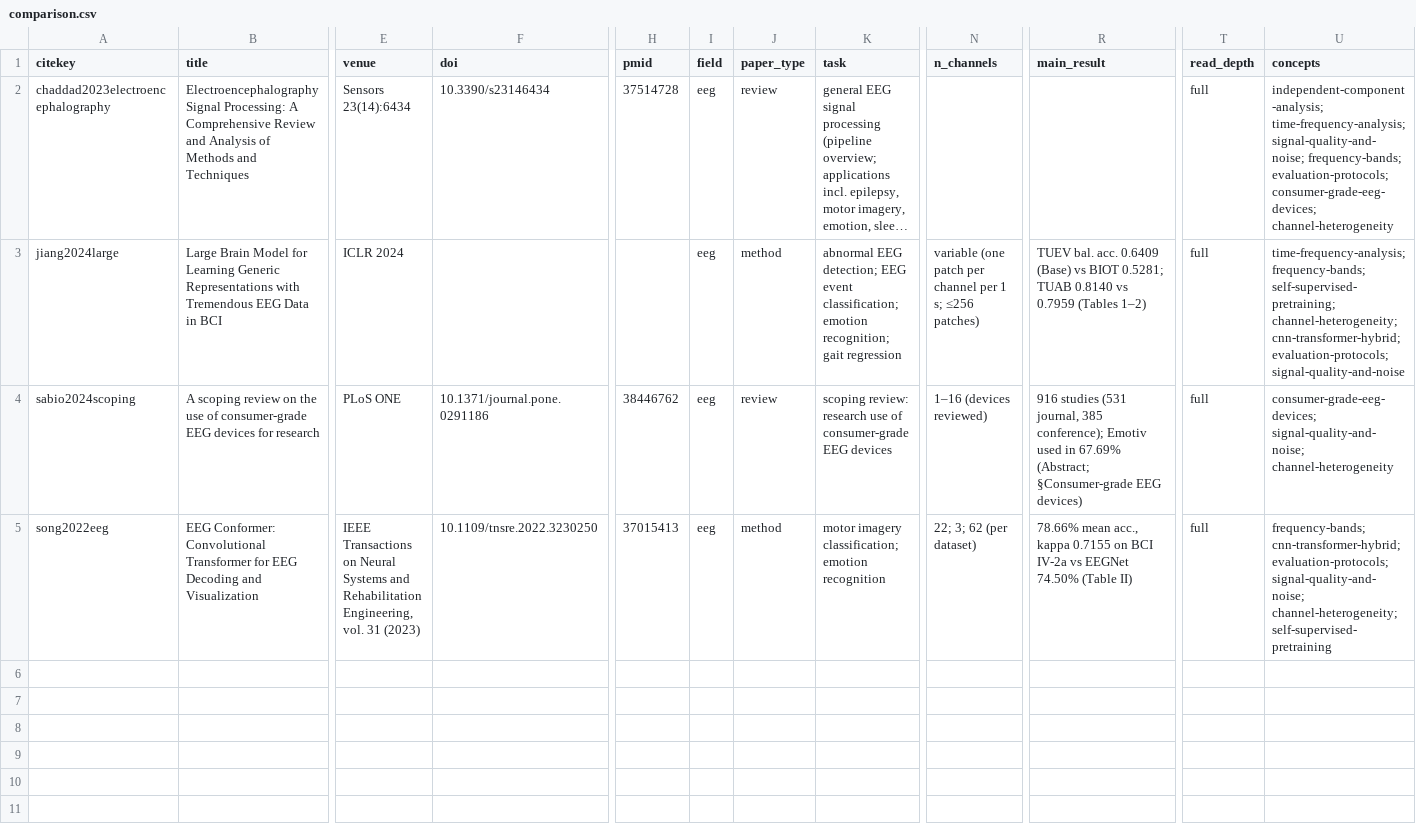
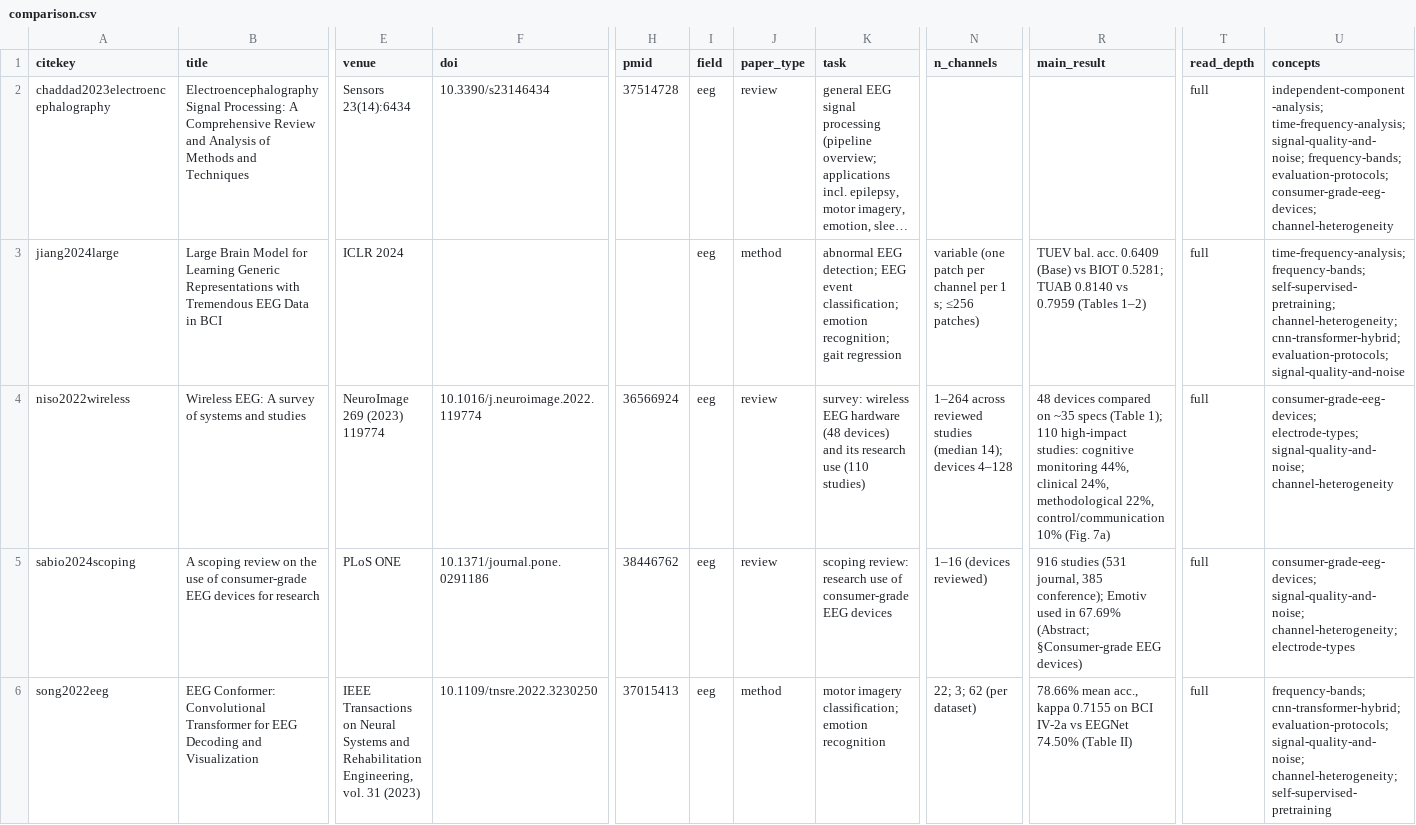
Before and after one commit to JakubBilski/eeg-literature-review, a CSV file: data/comparison.csv, drawn as a sheet; only a part is shown, gaps mark what is left out; long unchanged cells end in …; addresses are those after the commit; rows hold the shown columns only; the diff names each change by its address in the sheet, - before the commit and + after, or states it on an @@ line.

```diff
--- a/data/comparison.csv
+++ b/data/comparison.csv
+row 4: niso2022wireless | Wireless EEG: A survey of systems and studies | NeuroImage 269 (2023) 119774 | 10.1016/j.neuroimage.2022.119774 | 36566924 | eeg | review | survey: wireless EEG hardware (48 devices) and its research use (110 studies) | 1–264 across reviewed studies (median 14); devices 4–128 | 48 devices compared on ~35 specs (Table 1); 110 high-impact studies: cognitive monitoring 44%, clinical 24%, methodological 22%, control/communication 10% (Fig. 7a) | full | consumer-grade-eeg-devices; electrode-types; signal-quality-and-noise; channel-heterogeneity
-U5 (concepts): consumer-grade-eeg-devices; signal-quality-and-noise; channel-heterogeneity
+U5 (concepts): consumer-grade-eeg-devices; signal-quality-and-noise; channel-heterogeneity; electrode-types
```
Also changed, not shown: 17 other files.
